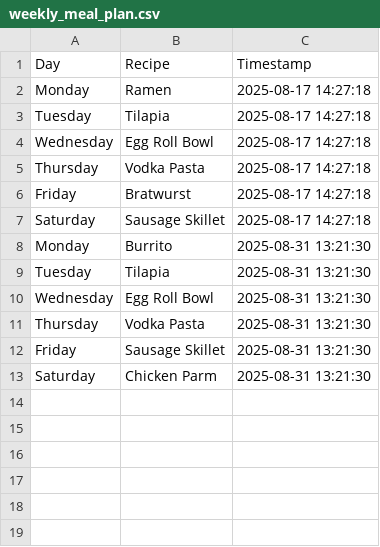
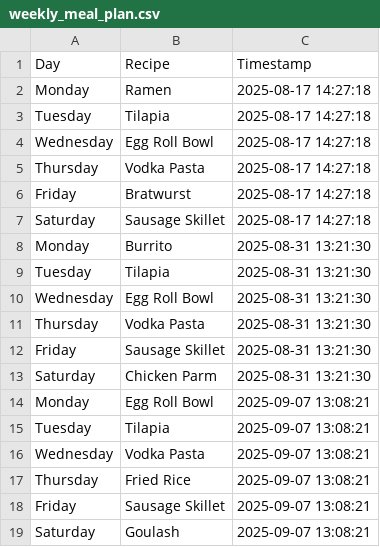
Before and after one commit to ZaneKelley12/grocery, a CSV file: weekly_meal_plan.csv, drawn as a sheet.

Commit message:
Append manual weekly meal plan CSV with timestamp from Streamlit app

```diff
--- a/weekly_meal_plan.csv
+++ b/weekly_meal_plan.csv
@@ -13 +13,7 @@ Friday,Sausage Skillet,2025-08-31 13:21:30
 Saturday,Chicken Parm,2025-08-31 13:21:30
+Monday,Egg Roll Bowl,2025-09-07 13:08:21
+Tuesday,Tilapia,2025-09-07 13:08:21
+Wednesday,Vodka Pasta,2025-09-07 13:08:21
+Thursday,Fried Rice,2025-09-07 13:08:21
+Friday,Sausage Skillet,2025-09-07 13:08:21
+Saturday,Goulash,2025-09-07 13:08:21
```
